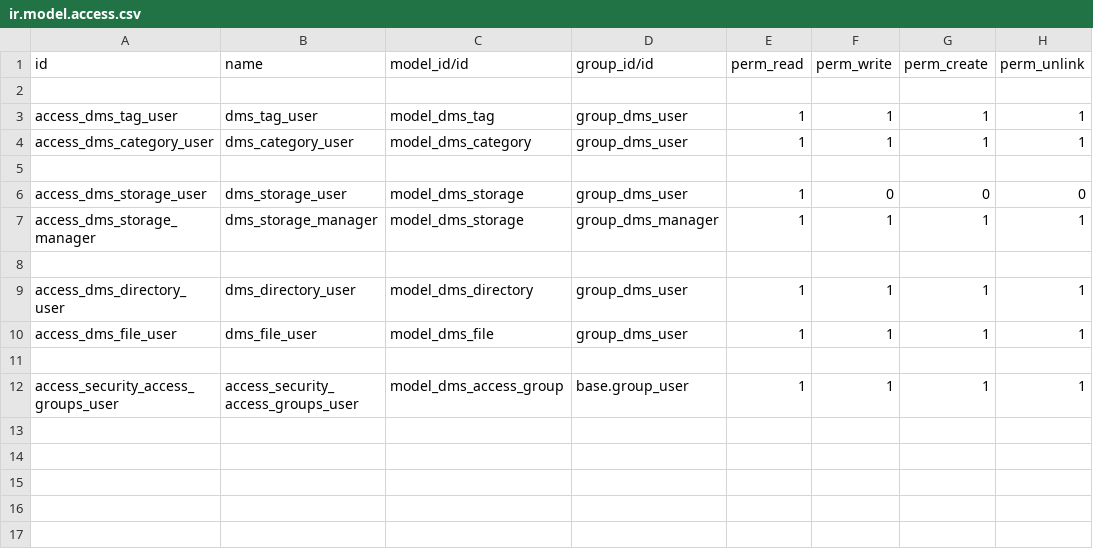
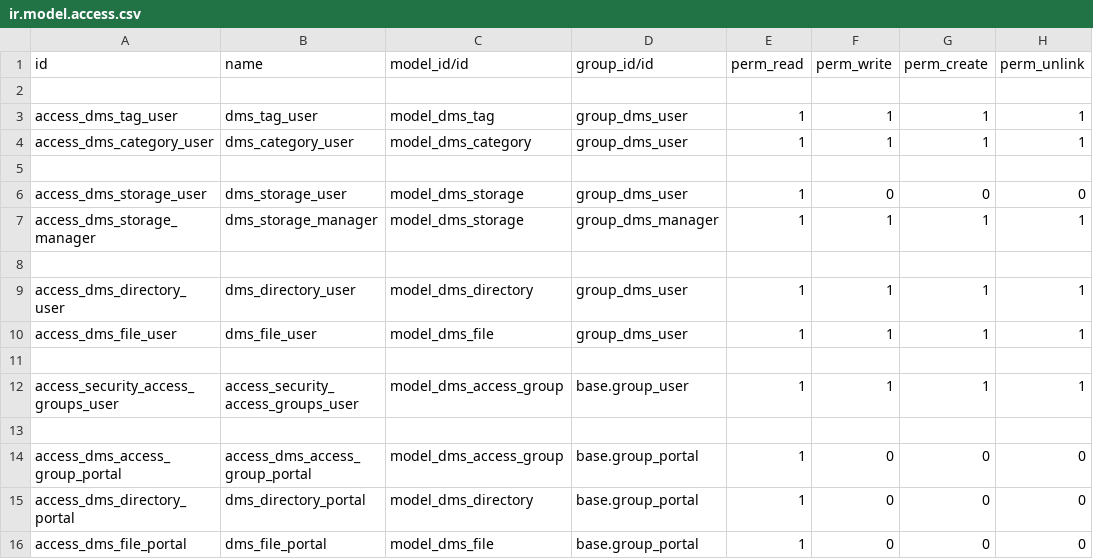
Before and after one commit to OCA/dms, a CSV file: dms/security/ir.model.access.csv, drawn as a sheet; the diff names each change by its address in the sheet, - before the commit and + after, or states it on an @@ line.

Commit message:
[IMP] dms: Portal

```diff
--- a/dms/security/ir.model.access.csv
+++ b/dms/security/ir.model.access.csv
+row 13: (empty)
+row 14: access_dms_access_group_portal | access_dms_access_group_portal | model_dms_access_group | base.group_portal | 1 | 0 | 0 | 0
+row 15: access_dms_directory_portal | dms_directory_portal | model_dms_directory | base.group_portal | 1 | 0 | 0 | 0
+row 16: access_dms_file_portal | dms_file_portal | model_dms_file | base.group_portal | 1 | 0 | 0 | 0
```
Also changed, not shown: 19 other files.
